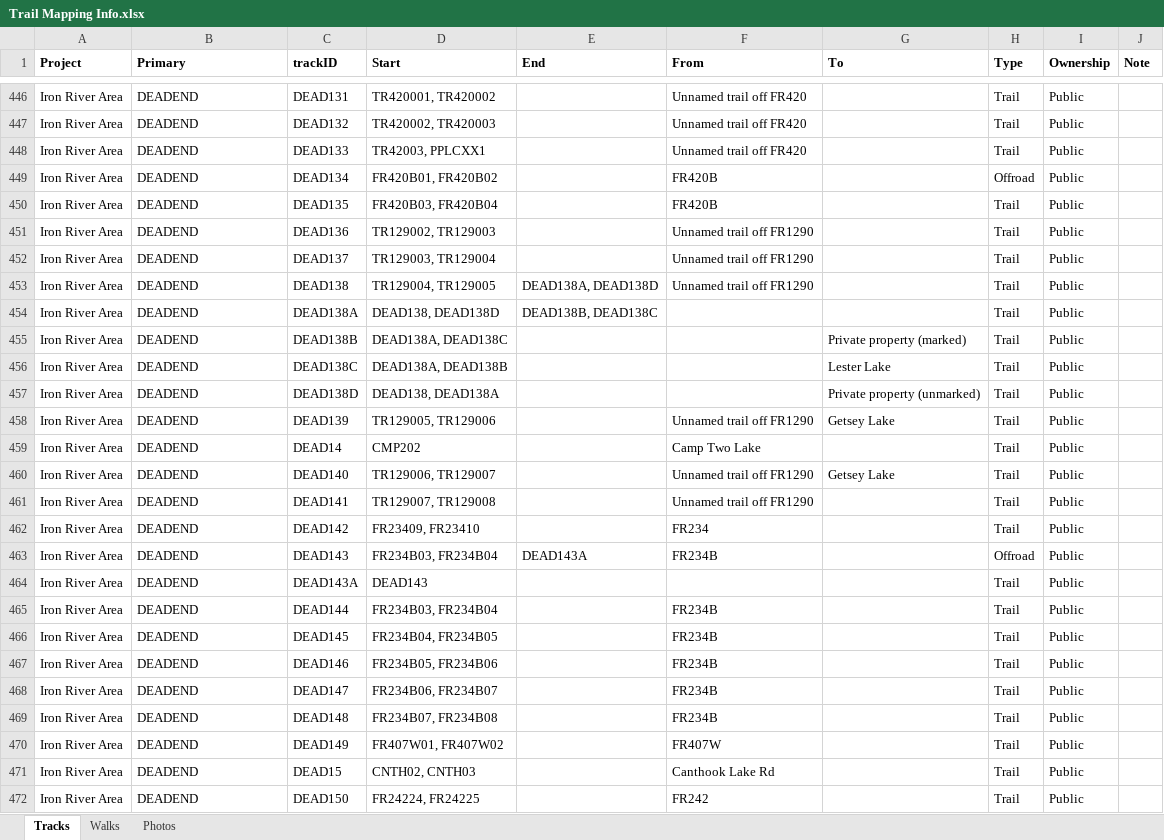
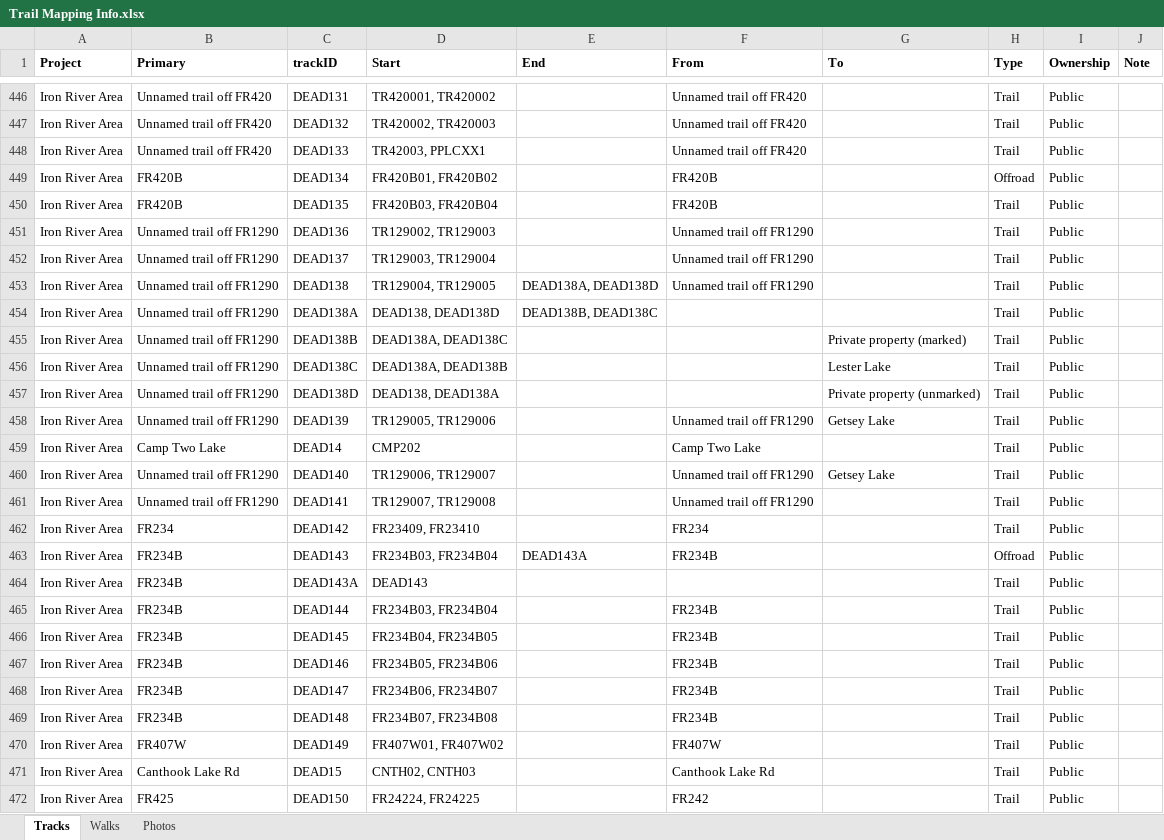
Before and after one commit to droglenc/MAPPING, an Excel workbook: Data/Trail Mapping Info.xlsx, sheet Tracks, drawn as a sheet; only a part is shown, gaps mark what is left out; values as stored, in another font and other column widths than the file's, no borders; the diff covers the shown part only; the diff names each change by its address in the sheet, - before the commit and + after, or states it on an @@ line.

```diff
--- a/Data/Trail Mapping Info.xlsx (sheet Tracks)
+++ b/Data/Trail Mapping Info.xlsx (sheet Tracks)
-B446:B448 (Primary): DEADEND
+B446:B448 (Primary): Unnamed trail off FR420
-B449:B450 (Primary): DEADEND
+B449:B450 (Primary): FR420B
-B451:B458 (Primary): DEADEND
+B451:B458 (Primary): Unnamed trail off FR1290
-B459 (Primary): DEADEND
+B459 (Primary): Camp Two Lake
-B460:B461 (Primary): DEADEND
+B460:B461 (Primary): Unnamed trail off FR1290
-B462 (Primary): DEADEND
+B462 (Primary): FR234
-B463:B469 (Primary): DEADEND
+B463:B469 (Primary): FR234B
-B470 (Primary): DEADEND
+B470 (Primary): FR407W
-B471 (Primary): DEADEND
+B471 (Primary): Canthook Lake Rd
-B472 (Primary): DEADEND
+B472 (Primary): FR425
```
Also changed, not shown: 18 added rows, 4 moved rows and 97 edited cells elsewhere in this sheet, 43 other files.
